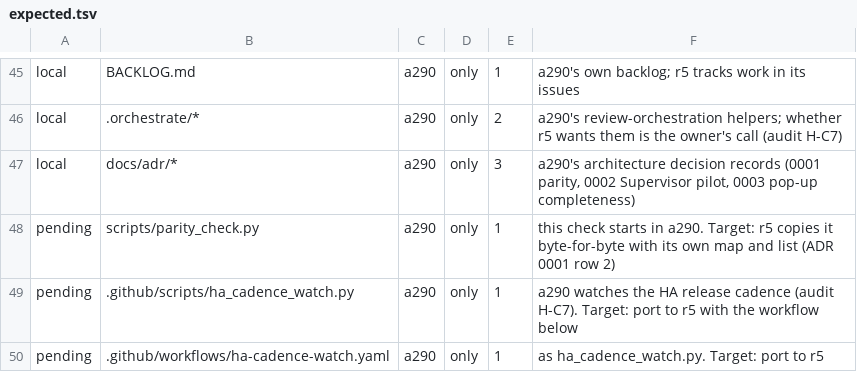
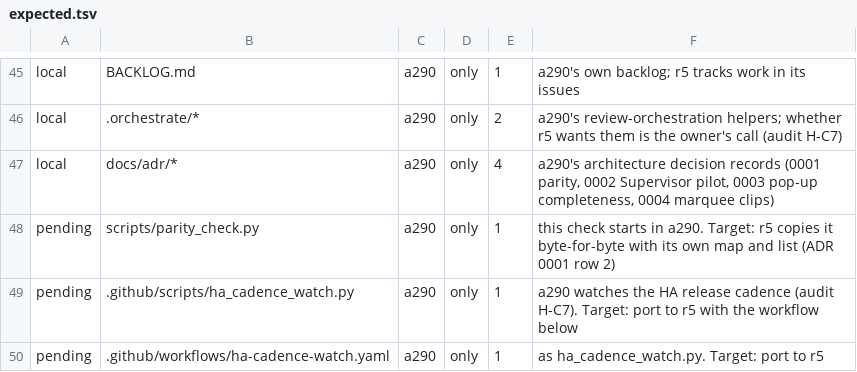
Before and after one commit to MatthewHobbs/a290-ha-addon, a TSV file: scripts/parity/expected.tsv, drawn as a sheet; only a part is shown, gaps mark what is left out.

```diff
--- a/scripts/parity/expected.tsv
+++ b/scripts/parity/expected.tsv
@@ -46,3 +46,3 @@ local	BACKLOG.md	a290	only	1	a290's own backlog; r5 tracks work in its issues
 local	.orchestrate/*	a290	only	2	a290's review-orchestration helpers; whether r5 wants them is the owner's call (audit H-C7)
-local	docs/adr/*	a290	only	3	a290's architecture decision records (0001 parity, 0002 Supervisor pilot, 0003 pop-up completeness)
+local	docs/adr/*	a290	only	4	a290's architecture decision records (0001 parity, 0002 Supervisor pilot, 0003 pop-up completeness, 0004 marquee clips)
 pending	scripts/parity_check.py	a290	only	1	this check starts in a290. Target: r5 copies it byte-for-byte with its own map and list (ADR 0001 row 2)
```
Also changed, not shown: 2 other files.
